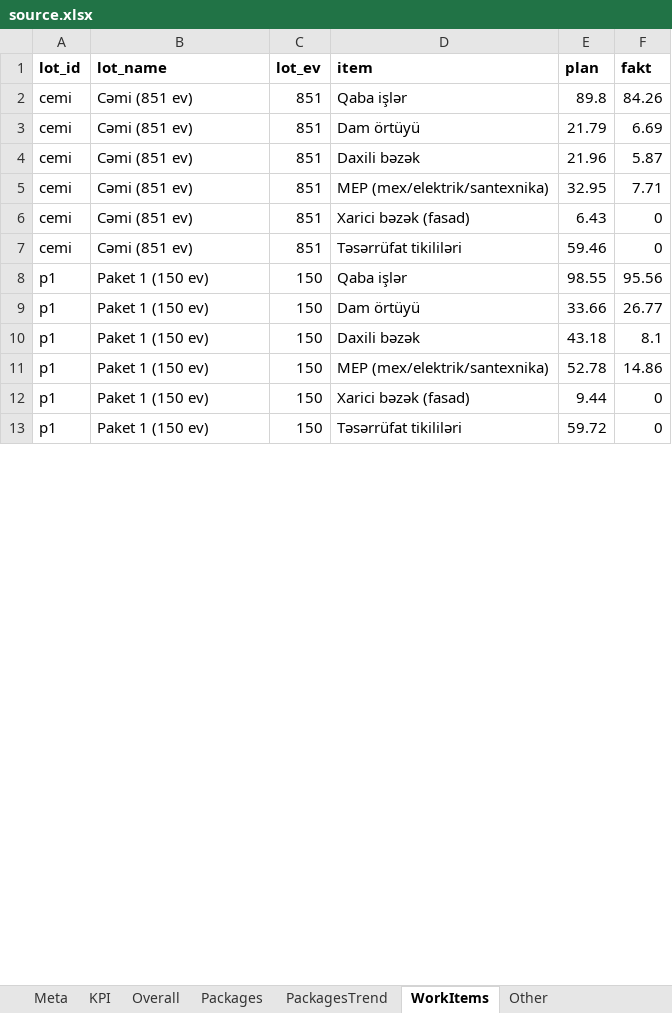
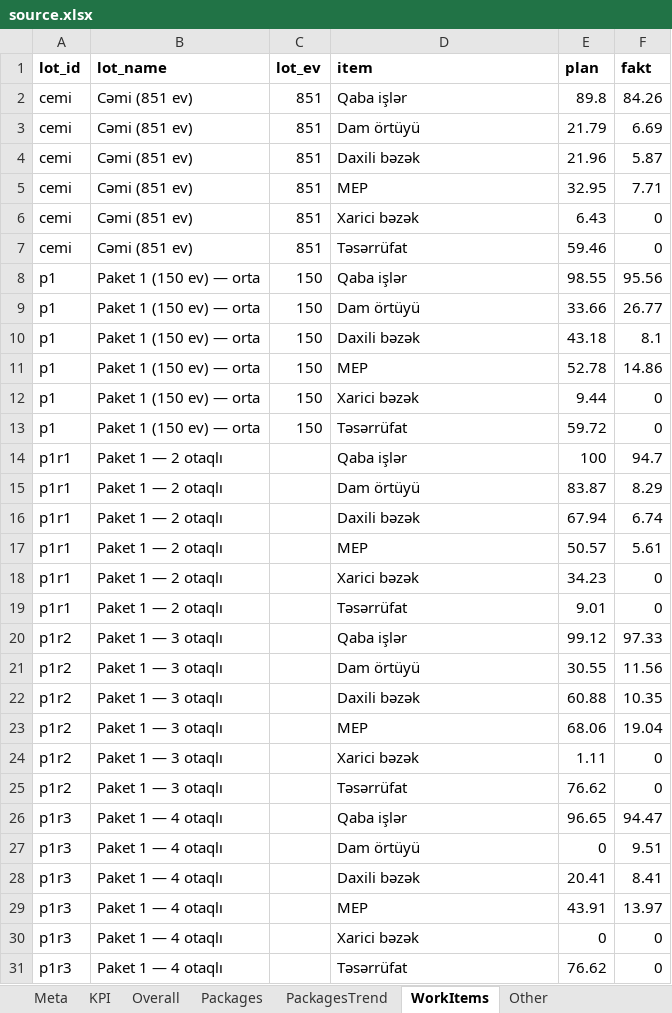
Before and after one commit to Narmin787/Qervend-tikinti-hesabati, an Excel workbook: cities/qervend/source.xlsx, sheet WorkItems, drawn as a sheet; only a part is shown; values as stored, in another font and other column widths than the file's, no borders; the diff covers the shown part only; the diff names each change by its address in the sheet, - before the commit and + after, or states it on an @@ line.

```diff
--- a/cities/qervend/source.xlsx (sheet WorkItems)
+++ b/cities/qervend/source.xlsx (sheet WorkItems)
-D5 (item): MEP (mex/elektrik/santexnika)
+D5 (item): MEP
-D6 (item): Xarici bəzək (fasad)
+D6 (item): Xarici bəzək
-D7 (item): Təsərrüfat tikililəri
+D7 (item): Təsərrüfat
-B8:B13 (lot_name): Paket 1 (150 ev)
+B8:B13 (lot_name): Paket 1 (150 ev) — orta
-D11 (item): MEP (mex/elektrik/santexnika)
+D11 (item): MEP
-D12 (item): Xarici bəzək (fasad)
+D12 (item): Xarici bəzək
-D13 (item): Təsərrüfat tikililəri
+D13 (item): Təsərrüfat
+row 14: p1r1 | Paket 1 — 2 otaqlı |  | Qaba işlər | 100 | 94.7
+row 15: p1r1 | Paket 1 — 2 otaqlı |  | Dam örtüyü | 83.87 | 8.29
+row 16: p1r1 | Paket 1 — 2 otaqlı |  | Daxili bəzək | 67.94 | 6.74
+row 17: p1r1 | Paket 1 — 2 otaqlı |  | MEP | 50.57 | 5.61
+row 18: p1r1 | Paket 1 — 2 otaqlı |  | Xarici bəzək | 34.23 | 0
+row 19: p1r1 | Paket 1 — 2 otaqlı |  | Təsərrüfat | 9.01 | 0
+row 20: p1r2 | Paket 1 — 3 otaqlı |  | Qaba işlər | 99.12 | 97.33
+row 21: p1r2 | Paket 1 — 3 otaqlı |  | Dam örtüyü | 30.55 | 11.56
+row 22: p1r2 | Paket 1 — 3 otaqlı |  | Daxili bəzək | 60.88 | 10.35
+row 23: p1r2 | Paket 1 — 3 otaqlı |  | MEP | 68.06 | 19.04
+row 24: p1r2 | Paket 1 — 3 otaqlı |  | Xarici bəzək | 1.11 | 0
+row 25: p1r2 | Paket 1 — 3 otaqlı |  | Təsərrüfat | 76.62 | 0
+row 26: p1r3 | Paket 1 — 4 otaqlı |  | Qaba işlər | 96.65 | 94.47
+row 27: p1r3 | Paket 1 — 4 otaqlı |  | Dam örtüyü | 0 | 9.51
+row 28: p1r3 | Paket 1 — 4 otaqlı |  | Daxili bəzək | 20.41 | 8.41
+row 29: p1r3 | Paket 1 — 4 otaqlı |  | MEP | 43.91 | 13.97
+row 30: p1r3 | Paket 1 — 4 otaqlı |  | Xarici bəzək | 0 | 0
+row 31: p1r3 | Paket 1 — 4 otaqlı |  | Təsərrüfat | 76.62 | 0
```
Also changed, not shown: 78 added rows and 27 edited cells elsewhere in this sheet, sheet Notes, other sheet tabs, 6 other files.
